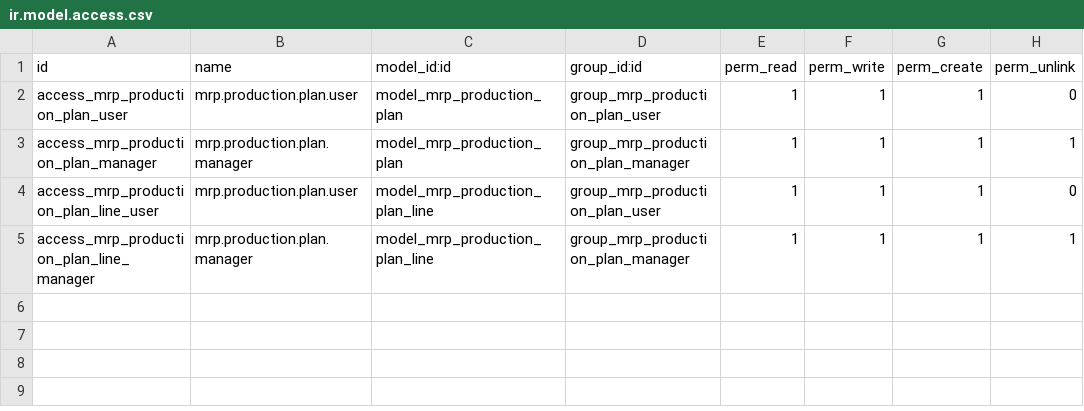
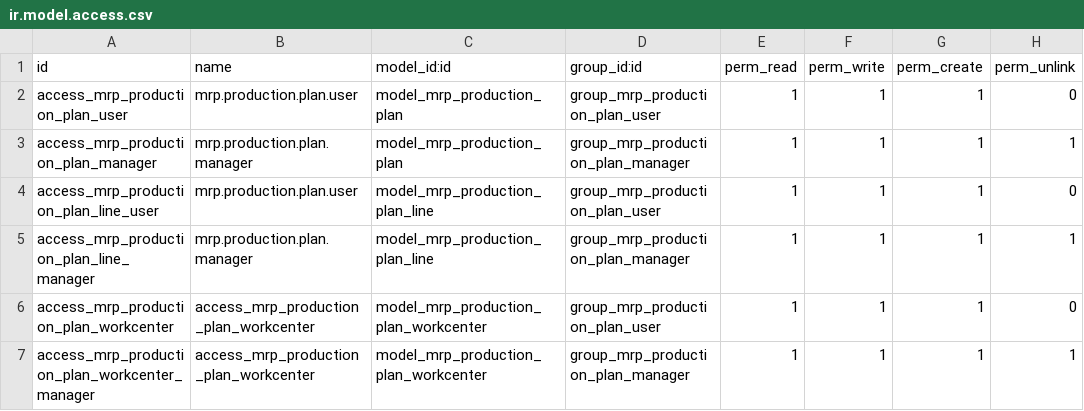
Before and after one commit to Jarsa/form-sh, a CSV file: mrp_production_plan/security/ir.model.access.csv, drawn as a sheet.

Commit message:
[ADD] mrp_production_plan: define structure to manage workorders in production plan

```diff
--- a/mrp_production_plan/security/ir.model.access.csv
+++ b/mrp_production_plan/security/ir.model.access.csv
@@ -5 +5,3 @@ access_mrp_production_plan_line_user,mrp.production.plan.user,model_mrp_producti
 access_mrp_production_plan_line_manager,mrp.production.plan.manager,model_mrp_production_plan_line,group_mrp_production_plan_manager,1,1,1,1
+access_mrp_production_plan_workcenter,access_mrp_production_plan_workcenter,model_mrp_production_plan_workcenter,group_mrp_production_plan_user,1,1,1,0
+access_mrp_production_plan_workcenter_manager,access_mrp_production_plan_workcenter,model_mrp_production_plan_workcenter,group_mrp_production_plan_manager,1,1,1,1
```
Also changed, not shown: 4 other files.
